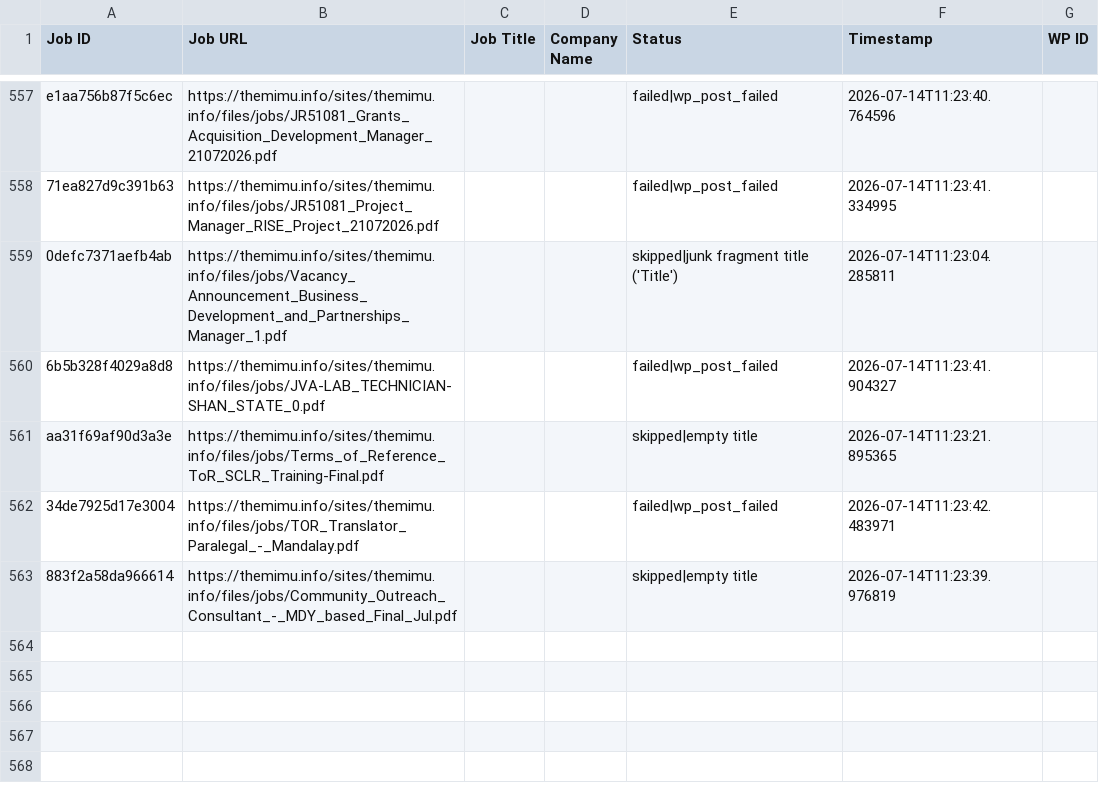
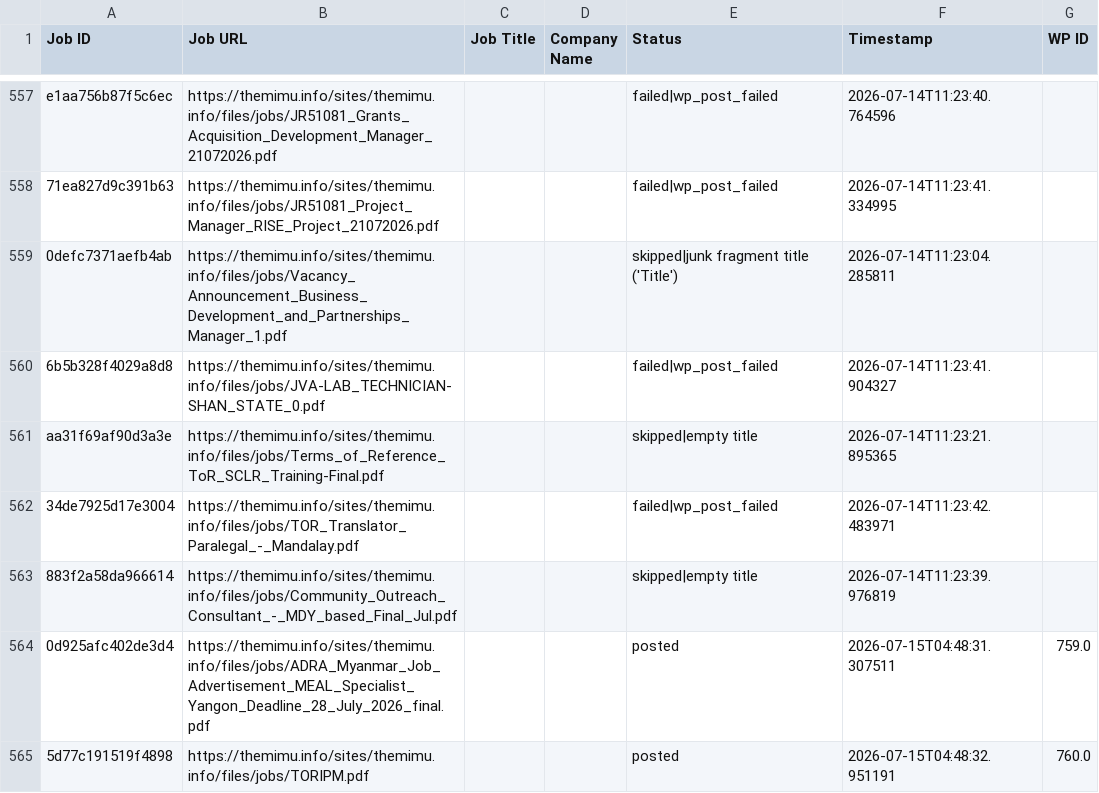
Before and after one commit to projectfetcher/mm, a CSV file: processed_ids.csv, drawn as a sheet; only a part is shown, gaps mark what is left out; the diff names each change by its address in the sheet, - before the commit and + after, or states it on an @@ line.

```diff
--- a/processed_ids.csv
+++ b/processed_ids.csv
+row 564: 0d925afc402de3d4 | https://themimu.info/sites/themimu.info/files/jobs/ADRA_Myanmar_Job_Advertisement_MEAL_Specialist_Yangon_Deadline_28_July_2026_final.pdf |  |  | posted | 2026-07-15T04:48:31.307511 | 759.0
+row 565: 5d77c191519f4898 | https://themimu.info/sites/themimu.info/files/jobs/TORIPM.pdf |  |  | posted | 2026-07-15T04:48:32.951191 | 760.0
```
